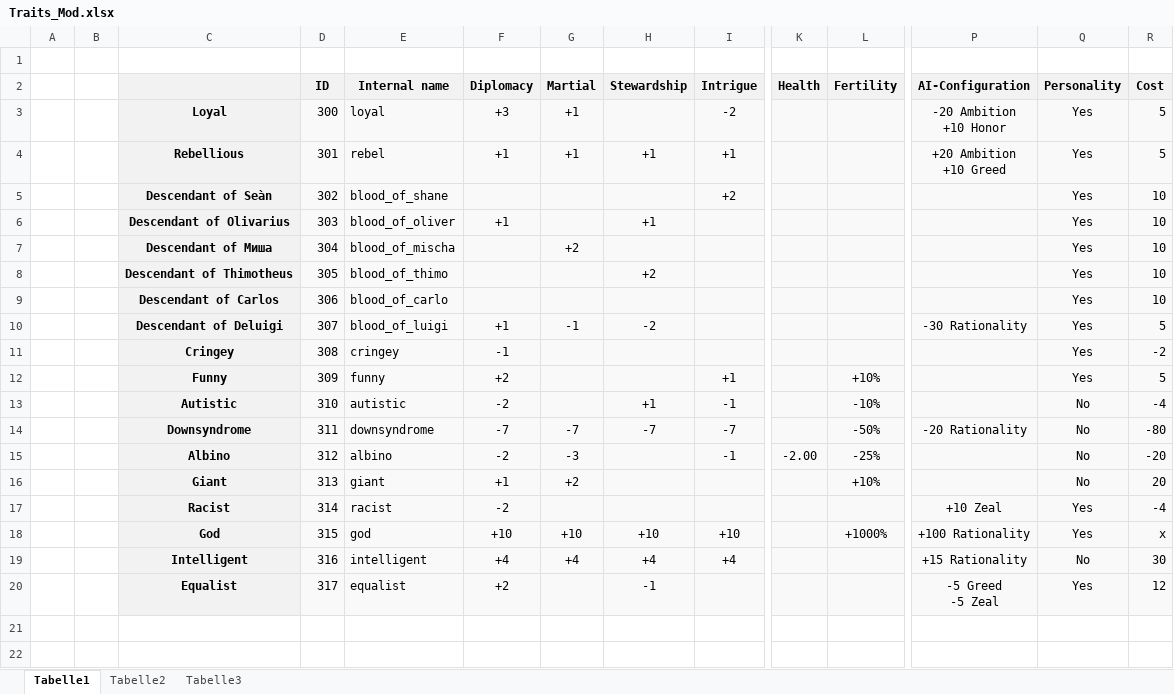
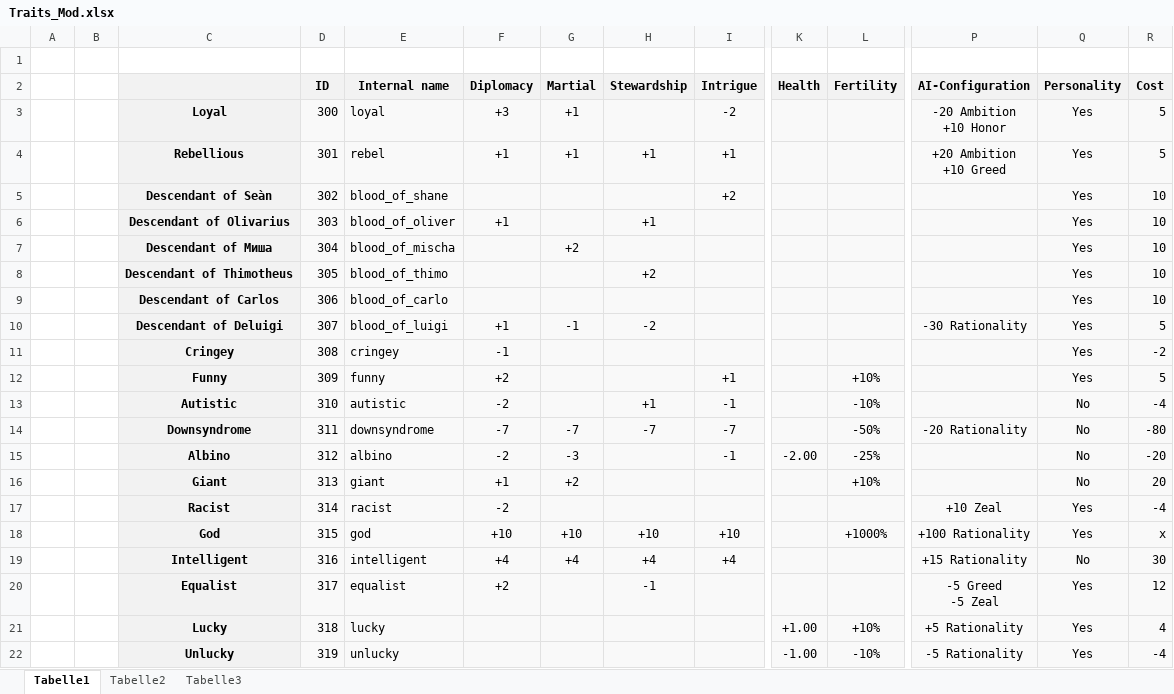
Before and after one commit to TheRealFour/TheCK2Project, an Excel workbook: Traits_Mod.xlsx, sheet Tabelle1, drawn as a sheet; only a part is shown, gaps mark what is left out; values as stored, in another font and other column widths than the file's, no borders; charts and pictures not drawn; rows hold the shown columns only; the diff names each change by its address in the sheet, - before the commit and + after, or states it on an @@ line.

Commit message:
Updated Excel

```diff
--- a/Traits_Mod.xlsx (sheet Tabelle1)
+++ b/Traits_Mod.xlsx (sheet Tabelle1)
+row 21:  |  | Lucky | 318 | lucky |  |  |  |  | +1.00 | +10% | +5 Rationality | Yes | 4
+row 22:  |  | Unlucky | 319 | unlucky |  |  |  |  | -1.00 | -10% | -5 Rationality | Yes | -4
```
